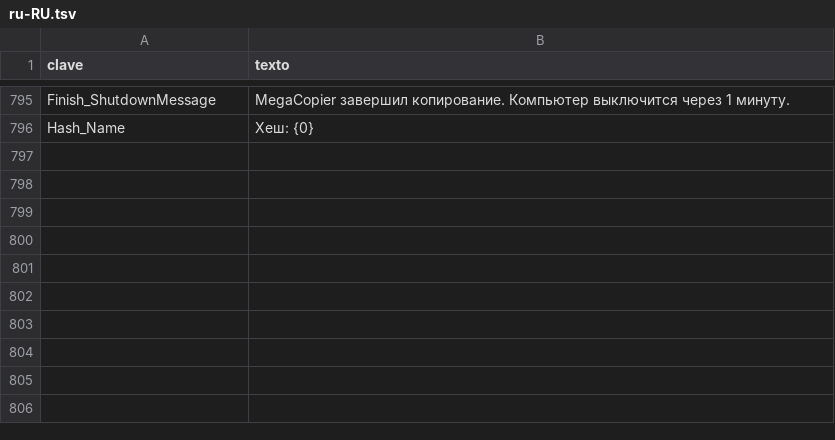
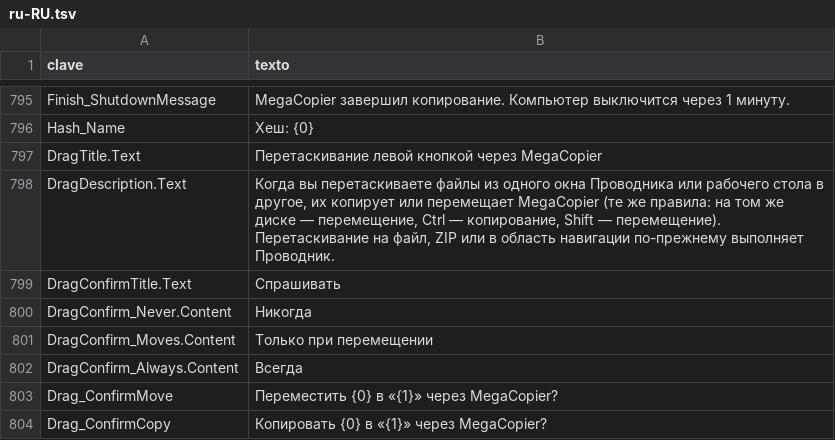
Before and after one commit to cbatista96/MegaCopier, a TSV file: tools/Strings/i18n/ru-RU.tsv, drawn as a sheet; only a part is shown, gaps mark what is left out.

```diff
--- a/tools/Strings/i18n/ru-RU.tsv
+++ b/tools/Strings/i18n/ru-RU.tsv
@@ -796 +796,9 @@ Finish_ShutdownMessage	MegaCopier завершил копирование. Ко
 Hash_Name	Хеш: {0}
+DragTitle.Text	Перетаскивание левой кнопкой через MegaCopier
+DragDescription.Text	Когда вы перетаскиваете файлы из одного окна Проводника или рабочего стола в другое, их копирует или перемещает MegaCopier (те же правила: на том же диске — перемещение, Ctrl — копирование, Shift — перемещение). Перетаскивание на файл, ZIP или в область навигации по-прежнему выполняет Проводник.
+DragConfirmTitle.Text	Спрашивать
+DragConfirm_Never.Content	Никогда
+DragConfirm_Moves.Content	Только при перемещении
+DragConfirm_Always.Content	Всегда
+Drag_ConfirmMove	Переместить {0} в «{1}» через MegaCopier?
+Drag_ConfirmCopy	Копировать {0} в «{1}» через MegaCopier?
```
Also changed, not shown: tools/Strings/i18n/de-DE.tsv, tools/Strings/i18n/fr-FR.tsv, 36 other files.
